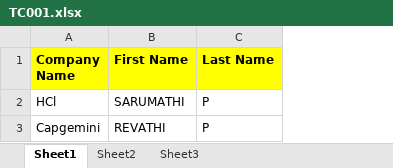
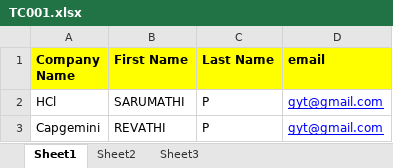
Before and after one commit to psarumathi16/POM, an Excel workbook: data/TC001.xlsx, sheet Sheet1, drawn as a sheet; values as stored, in another font and other column widths than the file's, no borders; the diff names each change by its address in the sheet, - before the commit and + after, or states it on an @@ line.

```diff
--- a/data/TC001.xlsx (sheet Sheet1)
+++ b/data/TC001.xlsx (sheet Sheet1)
+column D (email), rows 2-3: gyt@gmail.com | gyt@gmail.com
```
Also changed, not shown: 12 other files.
